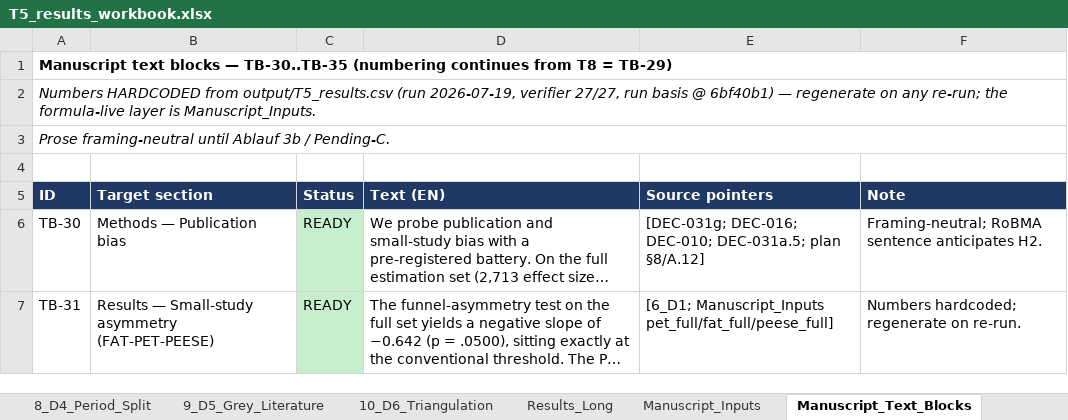
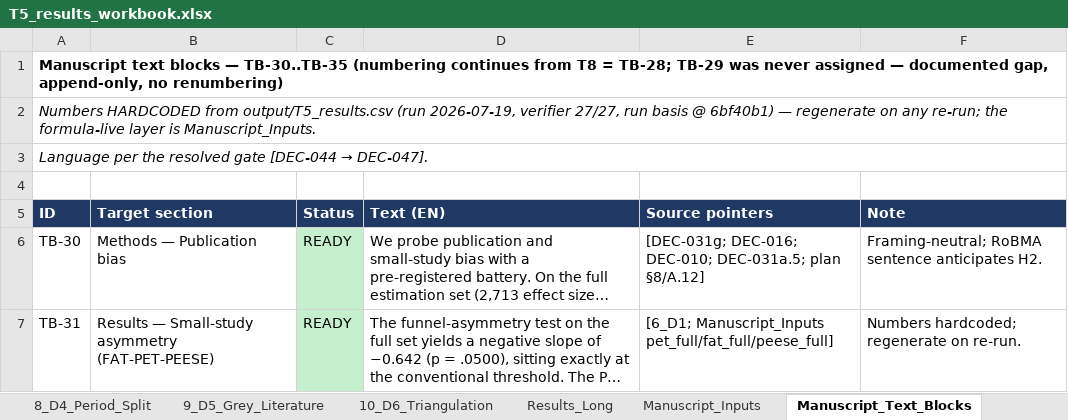
Before and after one commit to rwitte-wu-research/FOMA-CER-COD-Paris, an Excel workbook: output/T5_results_workbook.xlsx, sheet Manuscript_Text_Blocks, drawn as a sheet; only a part is shown; long unchanged cells end in …; values as stored, in another font and other column widths than the file's, no borders; the diff covers the shown part only; the diff names each change by its address in the sheet, - before the commit and + after, or states it on an @@ line.

Commit message:
housekeeping: gate-line sync T8/T5, TB-35 READY flip (T5 workbook), TB-29 gap note, ERROR #31 [DEC-047]

```diff
--- a/output/T5_results_workbook.xlsx (sheet Manuscript_Text_Blocks)
+++ b/output/T5_results_workbook.xlsx (sheet Manuscript_Text_Blocks)
-A1 (ID): …T8 = TB-29)
+A1 (ID): …T8 = TB-28; TB-29 was never assigned — documented gap, append-only, no renumbering)
@@ A3 (ID): Prose framing-neutral until Ablauf 3b / Pending-C. → Language per the resolved gate [DEC-044 → DEC-047]. @@
```
Also changed, not shown: 5 edited cells elsewhere in this sheet, sheet 10_D6_Triangulation, sheet 1_README, sheet 7_D2_Selection_Models, sheet 3_Interpretation_Guide, sheet 9_D5_Grey_Literature, sheet 6_D1_FAT_PET_PEESE, 2 more sheets, 3 other files.
